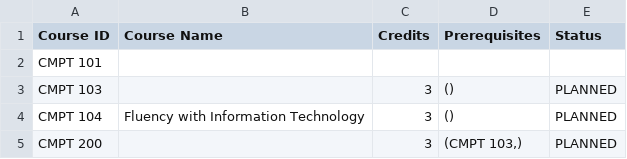
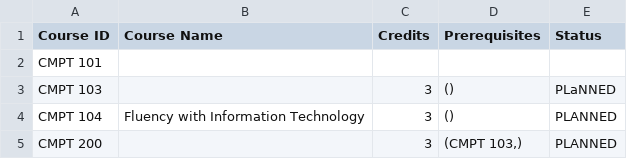
Before and after one commit to jaizon2000/cmpt450-SchoolPlanner, a CSV file: Data.csv, drawn as a sheet; only a part is shown.

```diff
--- a/Data.csv
+++ b/Data.csv
@@ -2,3 +2,3 @@
 CMPT 101,,,,
-CMPT 103,,3,(),PLANNED
+CMPT 103,,3,(),PLaNNED
 CMPT 104,Fluency with Information Technology,3,(),PLANNED
```
Also changed, not shown: 1 other file.
